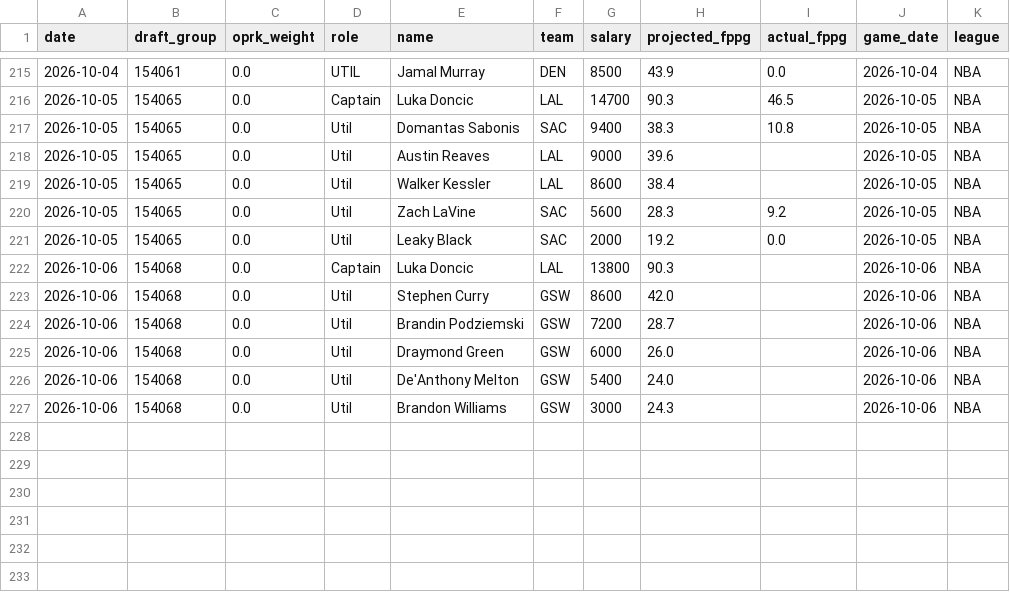
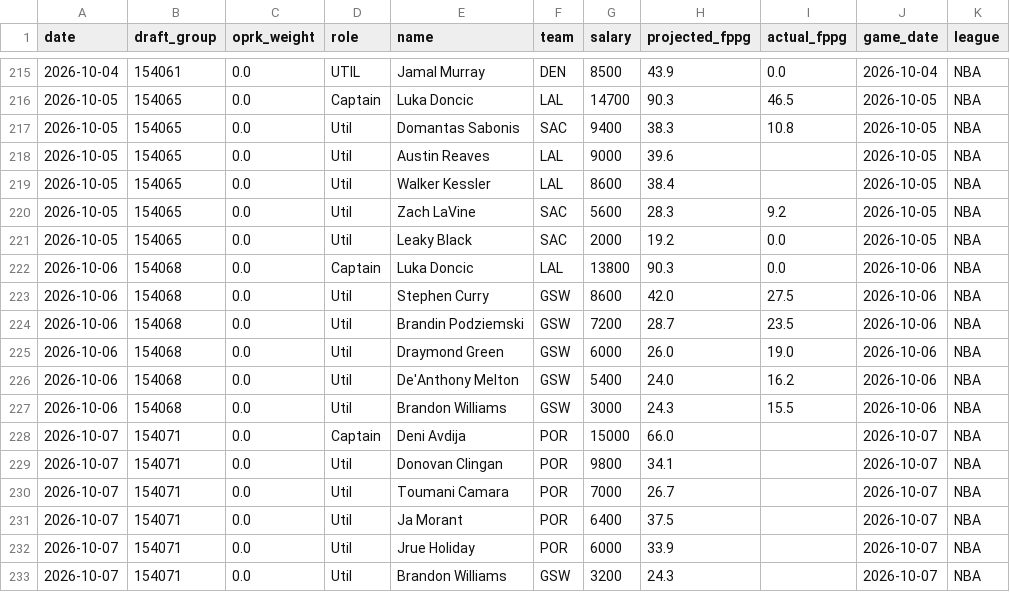
Before and after one commit to leelening/lineupiq, a CSV file: history.csv, drawn as a sheet; only a part is shown, gaps mark what is left out.

Commit message:
Update lineup history (2026-10-07) [skip ci]

```diff
--- a/history.csv
+++ b/history.csv
@@ -221,7 +221,13 @@ date,draft_group,oprk_weight,role,name,team,salary,projected_fppg,actual_fppg,ga
 2026-10-05,154065,0.0,Util,Leaky Black,SAC,2000,19.2,0.0,2026-10-05,NBA
-2026-10-06,154068,0.0,Captain,Luka Doncic,LAL,13800,90.3,,2026-10-06,NBA
-2026-10-06,154068,0.0,Util,Stephen Curry,GSW,8600,42.0,,2026-10-06,NBA
-2026-10-06,154068,0.0,Util,Brandin Podziemski,GSW,7200,28.7,,2026-10-06,NBA
-2026-10-06,154068,0.0,Util,Draymond Green,GSW,6000,26.0,,2026-10-06,NBA
-2026-10-06,154068,0.0,Util,De'Anthony Melton,GSW,5400,24.0,,2026-10-06,NBA
-2026-10-06,154068,0.0,Util,Brandon Williams,GSW,3000,24.3,,2026-10-06,NBA
+2026-10-06,154068,0.0,Captain,Luka Doncic,LAL,13800,90.3,0.0,2026-10-06,NBA
+2026-10-06,154068,0.0,Util,Stephen Curry,GSW,8600,42.0,27.5,2026-10-06,NBA
+2026-10-06,154068,0.0,Util,Brandin Podziemski,GSW,7200,28.7,23.5,2026-10-06,NBA
+2026-10-06,154068,0.0,Util,Draymond Green,GSW,6000,26.0,19.0,2026-10-06,NBA
+2026-10-06,154068,0.0,Util,De'Anthony Melton,GSW,5400,24.0,16.2,2026-10-06,NBA
+2026-10-06,154068,0.0,Util,Brandon Williams,GSW,3000,24.3,15.5,2026-10-06,NBA
+2026-10-07,154071,0.0,Captain,Deni Avdija,POR,15000,66.0,,2026-10-07,NBA
+2026-10-07,154071,0.0,Util,Donovan Clingan,POR,9800,34.1,,2026-10-07,NBA
+2026-10-07,154071,0.0,Util,Toumani Camara,POR,7000,26.7,,2026-10-07,NBA
+2026-10-07,154071,0.0,Util,Ja Morant,POR,6400,37.5,,2026-10-07,NBA
+2026-10-07,154071,0.0,Util,Jrue Holiday,POR,6000,33.9,,2026-10-07,NBA
+2026-10-07,154071,0.0,Util,Brandon Williams,GSW,3200,24.3,,2026-10-07,NBA
```
